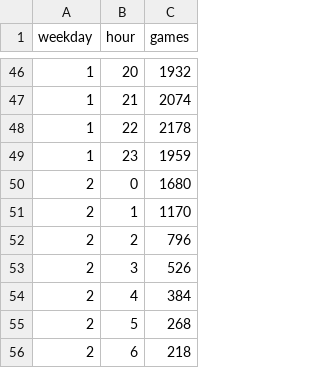
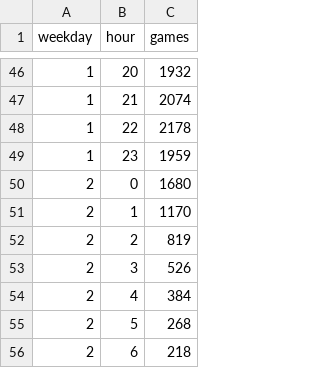
Before and after one commit to tylerkerr/wig-heat, a CSV file: data/weekheatmap-kalimdor-solo.csv, drawn as a sheet; only a part is shown, gaps mark what is left out.

```diff
--- a/data/weekheatmap-kalimdor-solo.csv
+++ b/data/weekheatmap-kalimdor-solo.csv
@@ -51,3 +51,3 @@ weekday,hour,games
 2,1,1170
-2,2,796
+2,2,819
 2,3,526
```
Also changed, not shown: data/gamecounts.csv, data/timestamps.csv, 13 other files.
